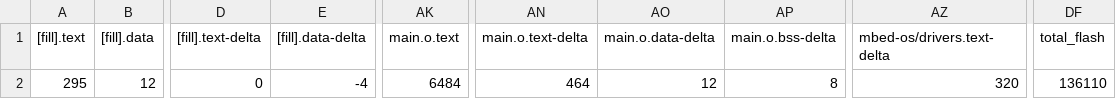
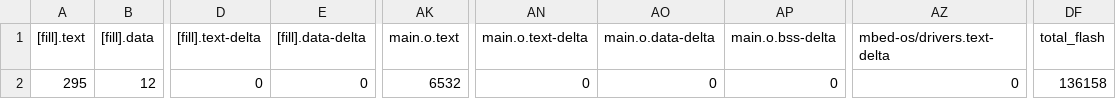
Before and after one commit to ht94103/hw4, a CSV file: BUILD/K66F/GCC_ARM/hw4_map.csv, drawn as a sheet; only a part is shown, gaps mark what is left out; the diff names each change by its address in the sheet, - before the commit and + after, or states it on an @@ line.

```diff
--- a/BUILD/K66F/GCC_ARM/hw4_map.csv
+++ b/BUILD/K66F/GCC_ARM/hw4_map.csv
-E2 ([fill].data-delta): -4
+E2 ([fill].data-delta): 0
-AK2 (main.o.text): 6484
+AK2 (main.o.text): 6532
-AN2 (main.o.text-delta): 464
+AN2 (main.o.text-delta): 0
-AO2 (main.o.data-delta): 12
+AO2 (main.o.data-delta): 0
-AP2 (main.o.bss-delta): 8
+AP2 (main.o.bss-delta): 0
-AZ2 (mbed-os/drivers.text-delta): 320
+AZ2 (mbed-os/drivers.text-delta): 0
-DF2 (total_flash): 136110
+DF2 (total_flash): 136158
```
Also changed, not shown: 11 other files.
